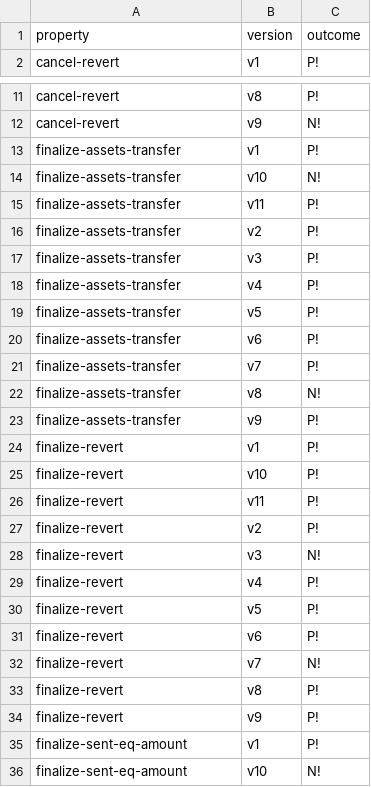
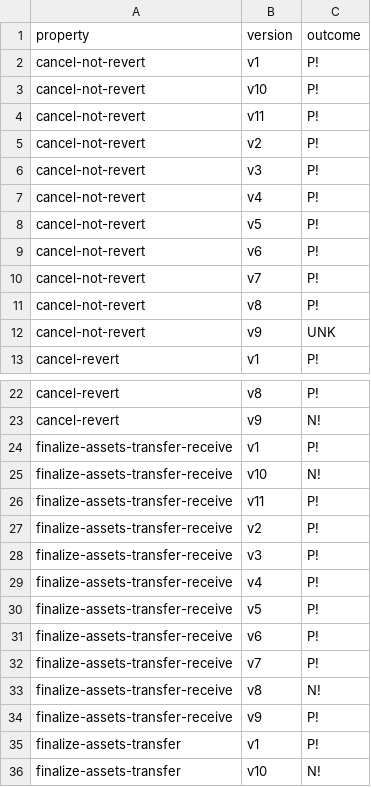
Before and after one commit to barbajhonny/contracts-verification-benchmark, a CSV file: contracts/vault/halmos.csv, drawn as a sheet; only a part is shown, gaps mark what is left out; the shorter side is filled out with more unchanged rows; the diff covers the shown part only.

```diff
--- a/contracts/vault/halmos.csv
+++ b/contracts/vault/halmos.csv
@@ -1,2 +1,13 @@
 property,version,outcome
+cancel-not-revert,v1,P!
+cancel-not-revert,v10,P!
+cancel-not-revert,v11,P!
+cancel-not-revert,v2,P!
+cancel-not-revert,v3,P!
+cancel-not-revert,v4,P!
+cancel-not-revert,v5,P!
+cancel-not-revert,v6,P!
+cancel-not-revert,v7,P!
+cancel-not-revert,v8,P!
+cancel-not-revert,v9,UNK
 cancel-revert,v1,P!
@@ -12,2 +23,13 @@ cancel-revert,v8,P!
 cancel-revert,v9,N!
+finalize-assets-transfer-receive,v1,P!
+finalize-assets-transfer-receive,v10,N!
+finalize-assets-transfer-receive,v11,P!
+finalize-assets-transfer-receive,v2,P!
+finalize-assets-transfer-receive,v3,P!
+finalize-assets-transfer-receive,v4,P!
+finalize-assets-transfer-receive,v5,P!
+finalize-assets-transfer-receive,v6,P!
+finalize-assets-transfer-receive,v7,P!
+finalize-assets-transfer-receive,v8,N!
+finalize-assets-transfer-receive,v9,P!
 finalize-assets-transfer,v1,P!
```
Also changed, not shown: 11 added rows elsewhere in this file, 1 other file.
